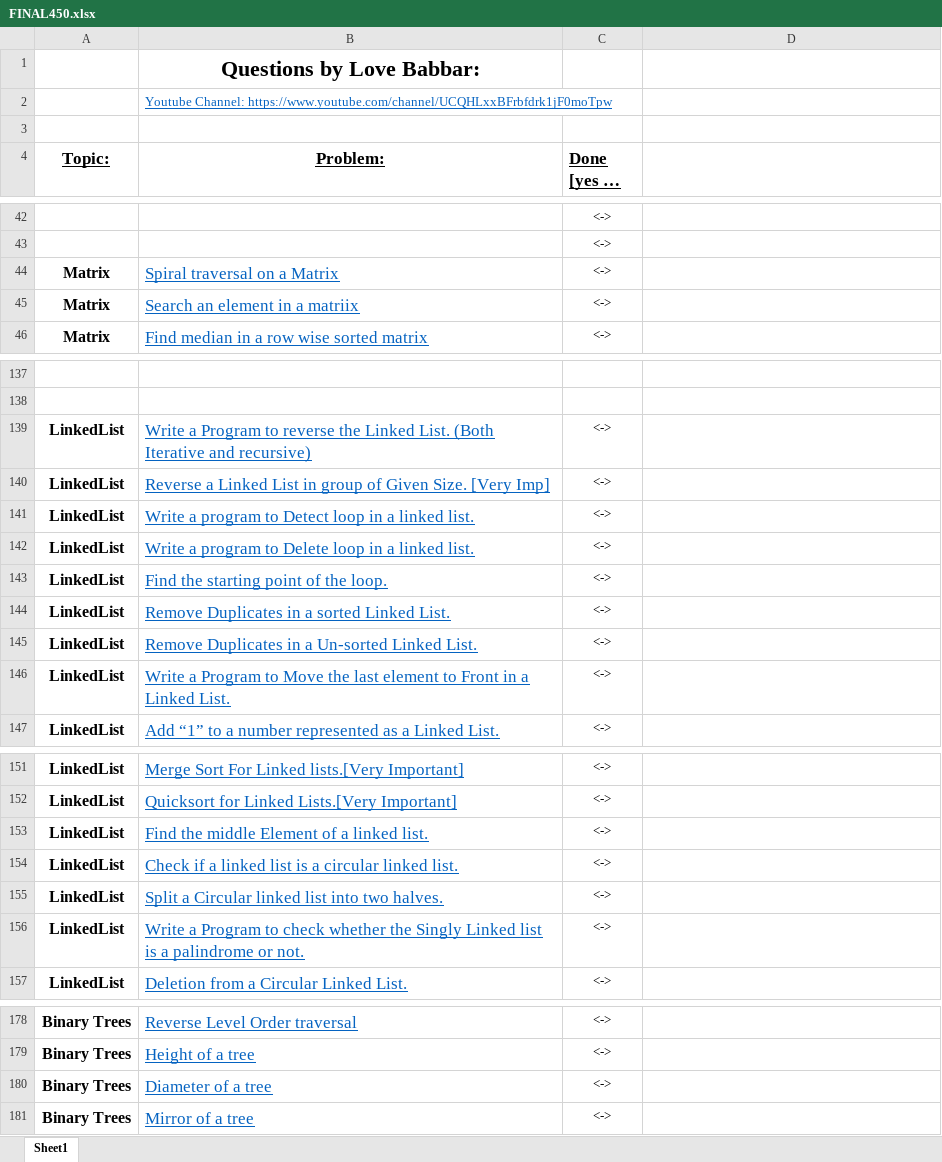
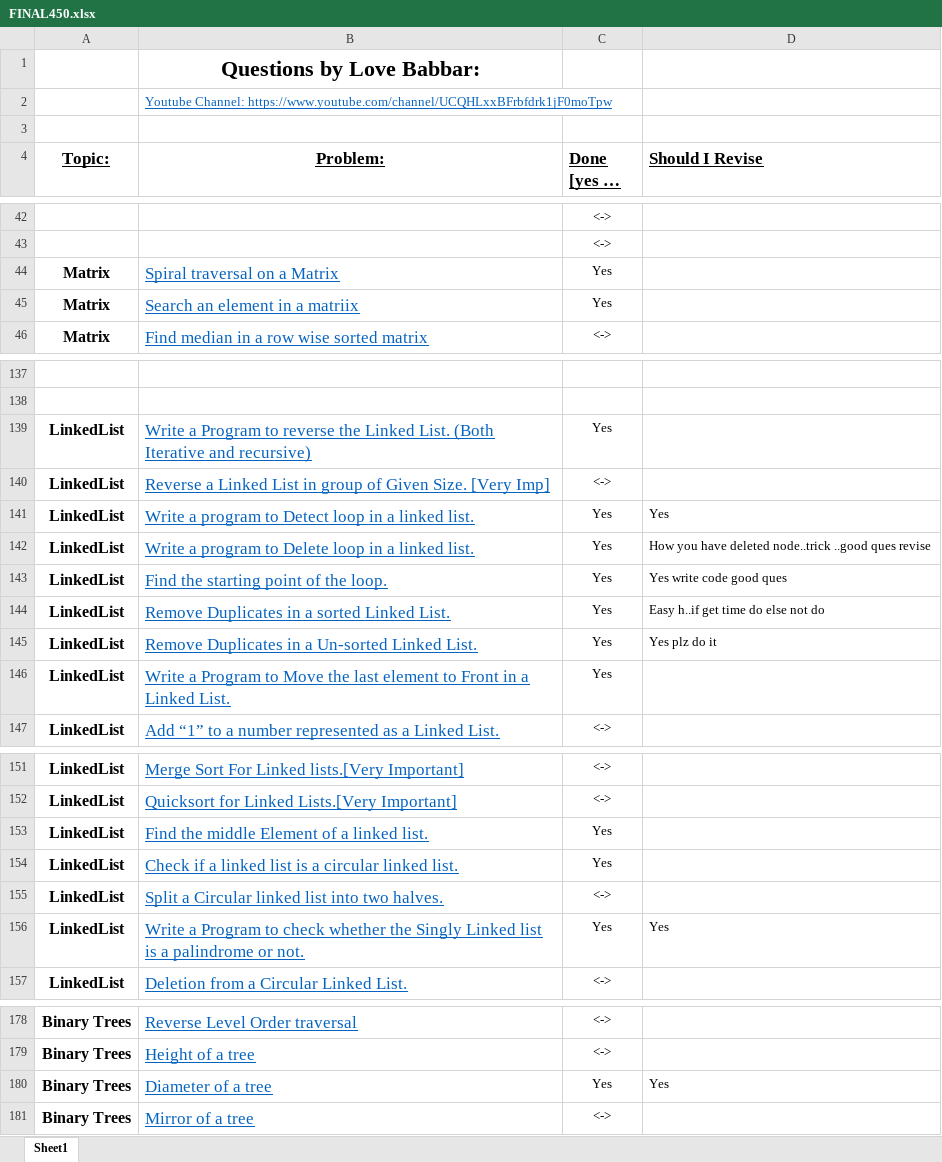
Before and after one commit to rishabh-ahuja-code/Rishabh-Study, an Excel workbook: FINAL450.xlsx, sheet Sheet1, drawn as a sheet; only a part is shown, gaps mark what is left out; long unchanged cells end in …; values as stored, in another font and other column widths than the file's, no borders; the diff covers the shown part only; the diff names each change by its address in the sheet, - before the commit and + after, or states it on an @@ line.

Commit message:
Changes done
please commit

```diff
--- a/FINAL450.xlsx (sheet Sheet1)
+++ b/FINAL450.xlsx (sheet Sheet1)
-D4: (empty)
+D4: Should I Revise
-C44:C45 (Done [yes or no]): <->
+C44:C45 (Done [yes or no]): Yes
-C139 (Done [yes or no]): <->
+C139 (Done [yes or no]): Yes
-C141:C146 (Done [yes or no]): <->
+C141:C146 (Done [yes or no]): Yes
-D141 (Should I Revise): (empty)
+D141 (Should I Revise): Yes
-D142 (Should I Revise): (empty)
+D142 (Should I Revise): How you have deleted node..trick ..good ques revise
-D143 (Should I Revise): (empty)
+D143 (Should I Revise): Yes write code good ques
-D144 (Should I Revise): (empty)
+D144 (Should I Revise): Easy h..if get time do else not do
-D145 (Should I Revise): (empty)
+D145 (Should I Revise): Yes plz do it
-C153:C154 (Done [yes or no]): <->
+C153:C154 (Done [yes or no]): Yes
-C156 (Done [yes or no]): <->
+C156 (Done [yes or no]): Yes
-D156 (Should I Revise): (empty)
+D156 (Should I Revise): Yes
-C180 (Done [yes or no]): <->
+C180 (Done [yes or no]): Yes
-D180 (Should I Revise): (empty)
+D180 (Should I Revise): Yes
```
Also changed, not shown: 3 added rows and 25 edited cells elsewhere in this sheet, 10 other files.
